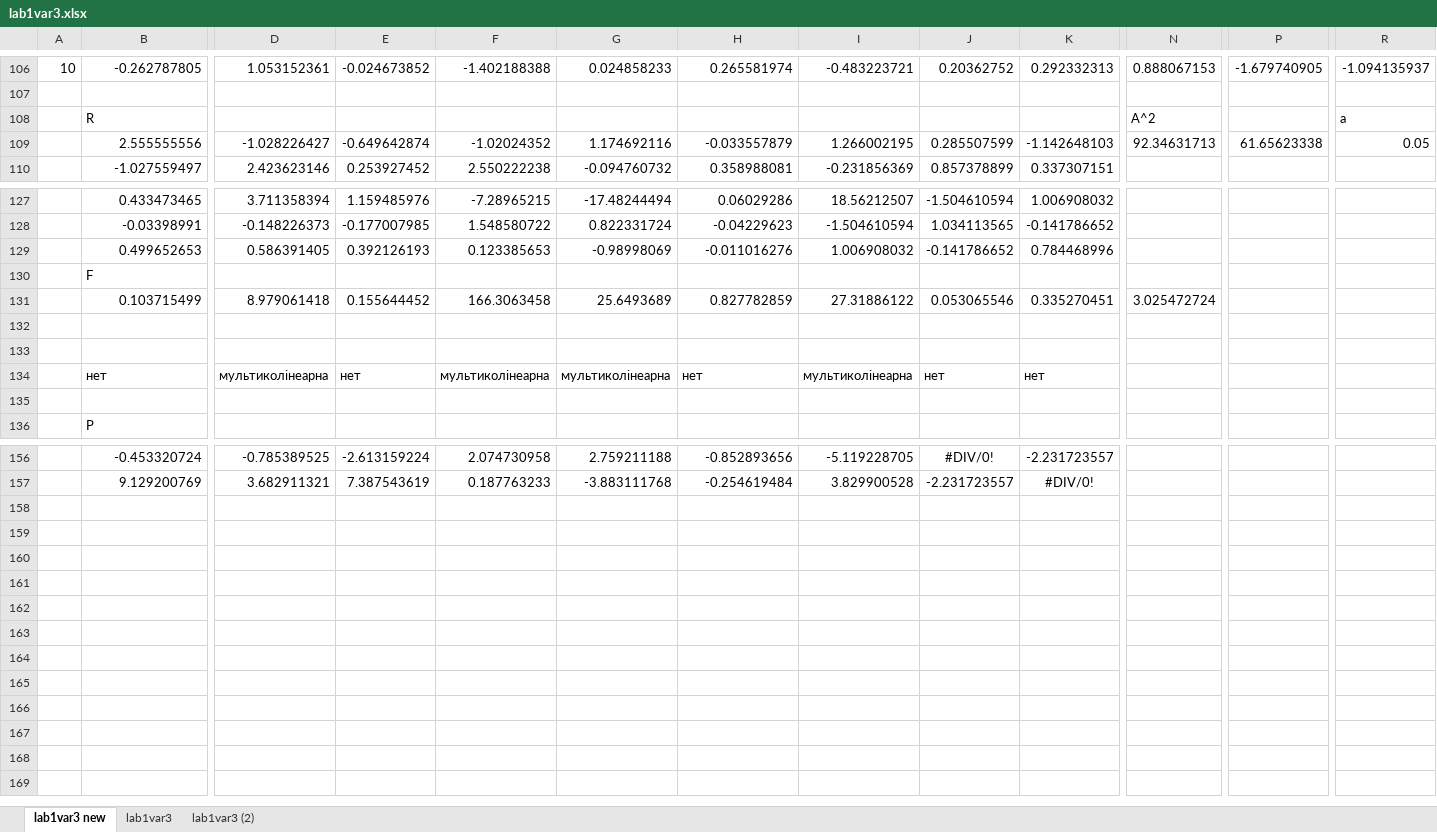
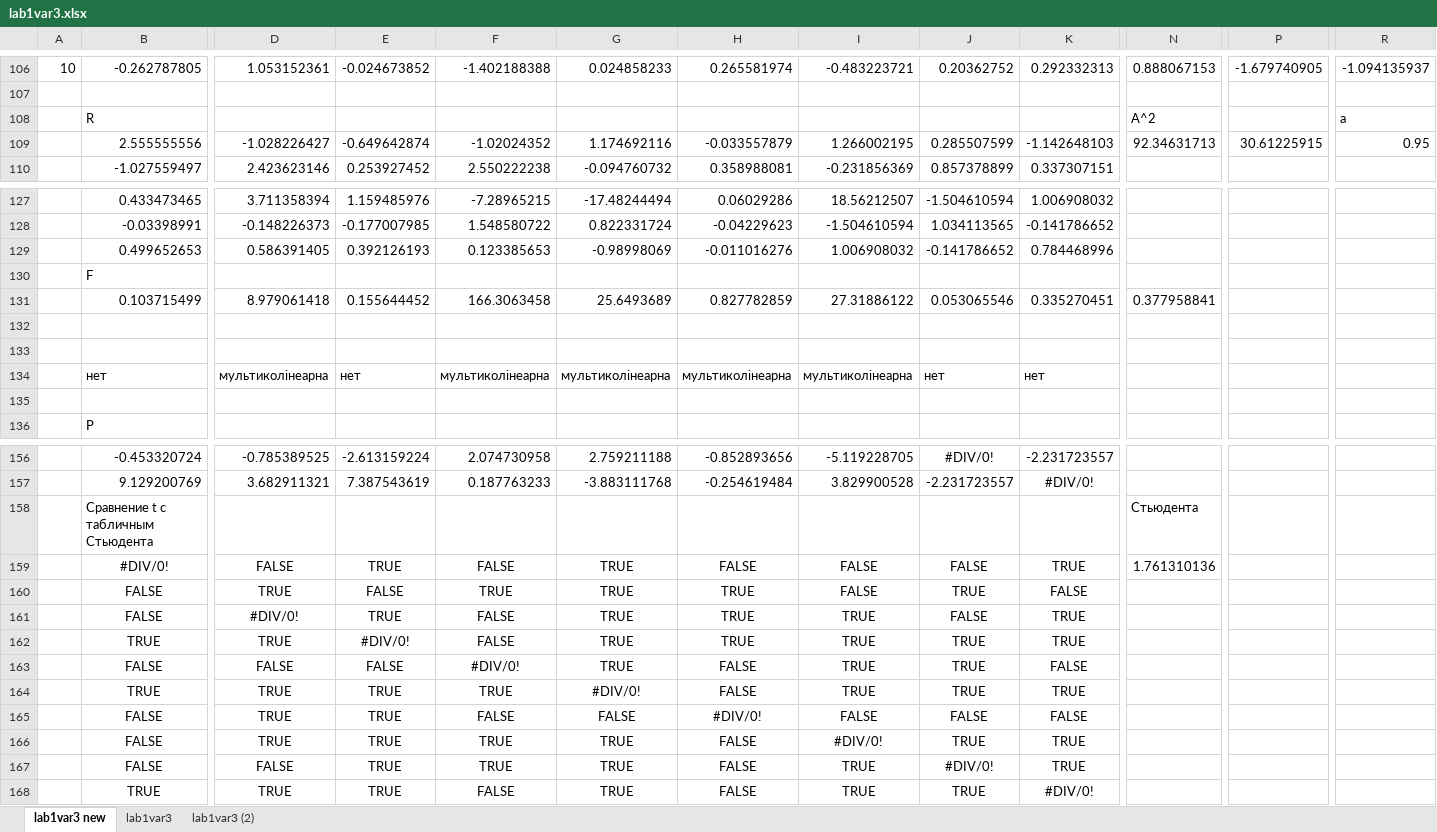
Before and after one commit to Neulovim/IAD_Lab_1, an Excel workbook: lab1var3.xlsx, sheet lab1var3 new, drawn as a sheet; only a part is shown, gaps mark what is left out; values as stored, in another font and other column widths than the file's, no borders; charts and pictures not drawn; rows hold the shown columns only; the diff names each change by its address in the sheet, - before the commit and + after, or states it on an @@ line.

Commit message:
Update lab1var3.xlsx

```diff
--- a/lab1var3.xlsx (sheet lab1var3 new)
+++ b/lab1var3.xlsx (sheet lab1var3 new)
-P109: 61.65623338
+P109: 30.61225915
-R109: 0.05
+R109: 0.95
-N131: 3.025472724
+N131: 0.377958841
-H134: нет
+H134: мультиколінеарна
+row 158:  | Сравнение t с табличным Стьюдента |  |  |  |  |  |  |  |  | Стьюдента
+row 159:  | #DIV/0! | FALSE | TRUE | FALSE | TRUE | FALSE | FALSE | FALSE | TRUE | 1.761310136
+row 160:  | FALSE | TRUE | FALSE | TRUE | TRUE | TRUE | FALSE | TRUE | FALSE
+row 161:  | FALSE | #DIV/0! | TRUE | FALSE | TRUE | TRUE | TRUE | FALSE | TRUE
+row 162:  | TRUE | TRUE | #DIV/0! | FALSE | TRUE | TRUE | TRUE | TRUE | TRUE
+row 163:  | FALSE | FALSE | FALSE | #DIV/0! | TRUE | FALSE | TRUE | TRUE | FALSE
+row 164:  | TRUE | TRUE | TRUE | TRUE | #DIV/0! | FALSE | TRUE | TRUE | TRUE
+row 165:  | FALSE | TRUE | TRUE | FALSE | FALSE | #DIV/0! | FALSE | FALSE | FALSE
+row 166:  | FALSE | TRUE | TRUE | TRUE | TRUE | FALSE | #DIV/0! | TRUE | TRUE
+row 167:  | FALSE | FALSE | TRUE | TRUE | TRUE | FALSE | TRUE | #DIV/0! | TRUE
+row 168:  | TRUE | TRUE | TRUE | FALSE | TRUE | FALSE | TRUE | TRUE | #DIV/0!
```
